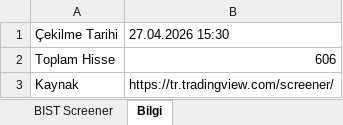
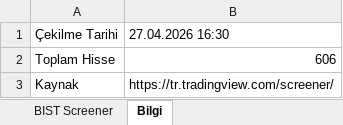
Before and after one commit to fkcengizhan-crypto/twhissefiltre, an Excel workbook: data/bist_screener_latest.xlsx, sheet Bilgi, drawn as a sheet; values as stored, in another font and other column widths than the file's, no borders; the diff names each change by its address in the sheet, - before the commit and + after, or states it on an @@ line.

```diff
--- a/data/bist_screener_latest.xlsx (sheet Bilgi)
+++ b/data/bist_screener_latest.xlsx (sheet Bilgi)
-B1: 27.04.2026 15:30
+B1: 27.04.2026 16:30
```
Also changed, not shown: sheet BIST Screener, data/bist_screener_2026-04-27.xlsx.
